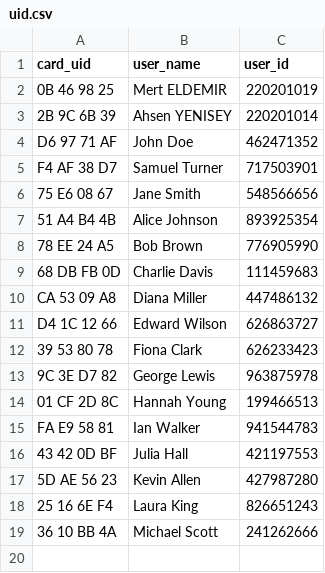
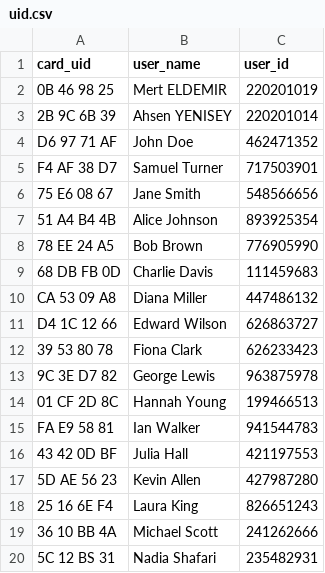
Before and after one commit to merteldem1r/STM32-RFID-Attendance-Logger, a CSV file: Database/uid.csv, drawn as a sheet; the diff names each change by its address in the sheet, - before the commit and + after, or states it on an @@ line.

```diff
--- a/Database/uid.csv
+++ b/Database/uid.csv
+row 20: 5C 12 BS 31 | Nadia Shafari | 235482931
```
Also changed, not shown: 1 other file.
